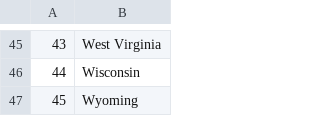
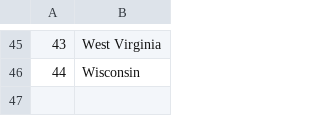
Before and after one commit to notchamath/states-game, a CSV file: states_to_learn.csv, drawn as a sheet; only a part is shown, gaps mark what is left out; the diff names each change by its address in the sheet, - before the commit and + after, or states it on an @@ line.

```diff
--- a/states_to_learn.csv
+++ b/states_to_learn.csv
-row 47: 45 | Wyoming
```
